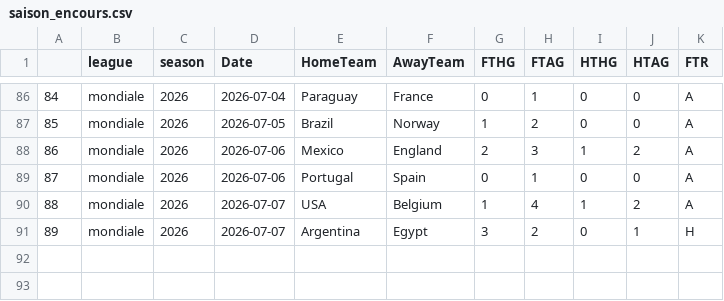
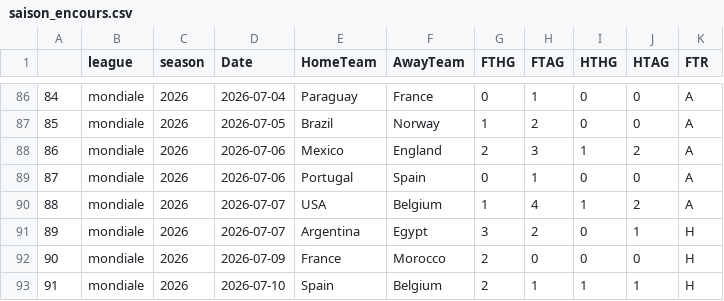
Before and after one commit to bobbobunda01/betsmat_goal_modele, a CSV file: data/mondiale/saison_encours.csv, drawn as a sheet; only a part is shown, gaps mark what is left out.

Commit message:
demi_wolrd

```diff
--- a/data/mondiale/saison_encours.csv
+++ b/data/mondiale/saison_encours.csv
@@ -91 +91,3 @@
 89,mondiale,2026,2026-07-07,Argentina,Egypt,3,2,0,1,H
+90,mondiale,2026,2026-07-09,France,Morocco,2,0,0,0,H
+91,mondiale,2026,2026-07-10,Spain,Belgium,2,1,1,1,H
```
